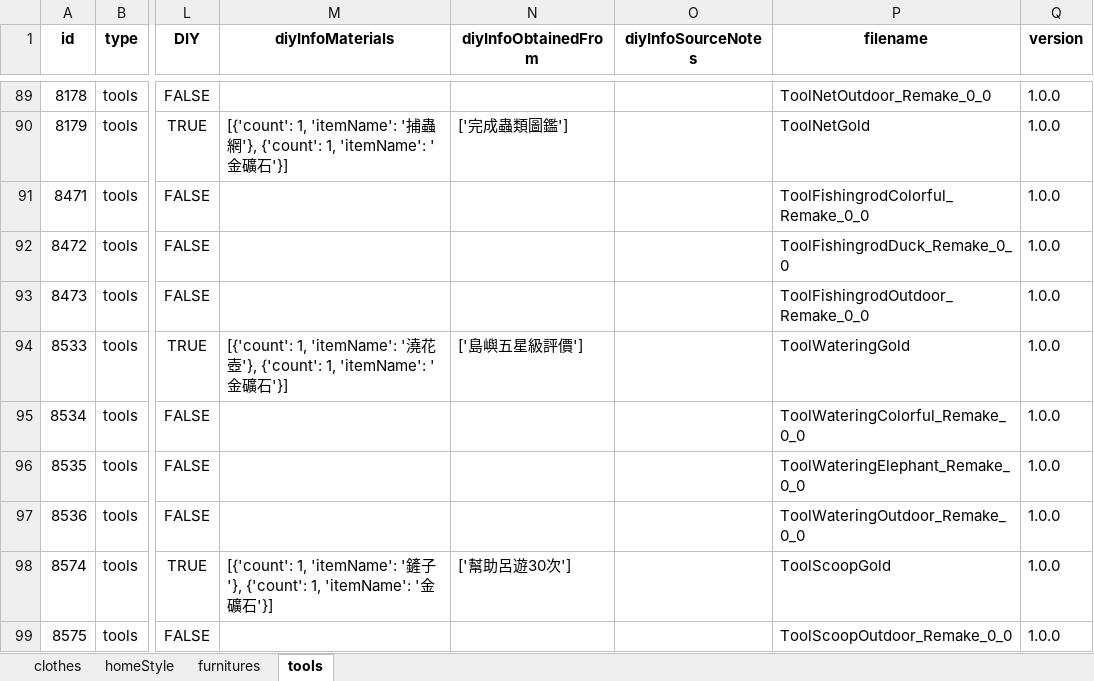
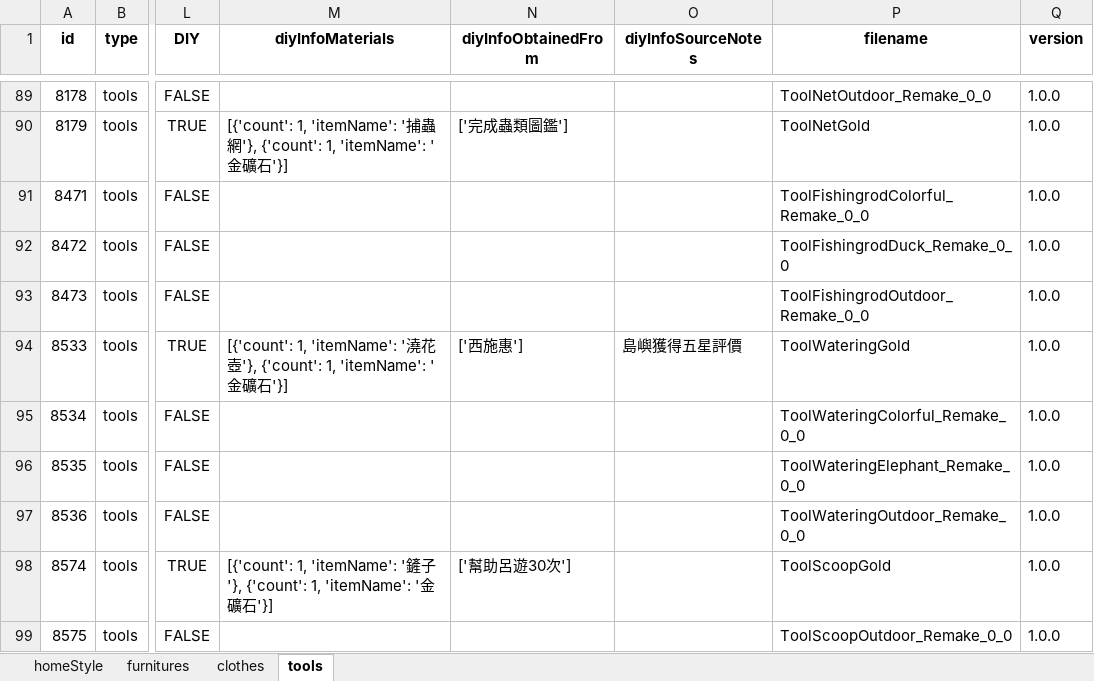
Before and after one commit to HuskyHsu/NookAssets, an Excel workbook: web crawler_v2.0/cleanData/output.xlsx, sheet tools, drawn as a sheet; only a part is shown, gaps mark what is left out; values as stored, in another font and other column widths than the file's, no borders; the diff covers the shown part only; the diff names each change by its address in the sheet, - before the commit and + after, or states it on an @@ line.

```diff
--- a/web crawler_v2.0/cleanData/output.xlsx (sheet tools)
+++ b/web crawler_v2.0/cleanData/output.xlsx (sheet tools)
@@ sheet tab order changed: homeStyle | furnitures | clothes | tools @@
-N94 (diyInfoObtainedFrom): ['島嶼五星級評價']
+N94 (diyInfoObtainedFrom): ['西施惠']
-O94 (diyInfoSourceNotes): (empty)
+O94 (diyInfoSourceNotes): 島嶼獲得五星評價
```
Also changed, not shown: 1 added row, 1 removed row and 2 edited cells elsewhere in this sheet, sheet furnitures, sheet clothes, web crawler_v2.0/rawData/Translations - custom.xlsx, 8 other files.
